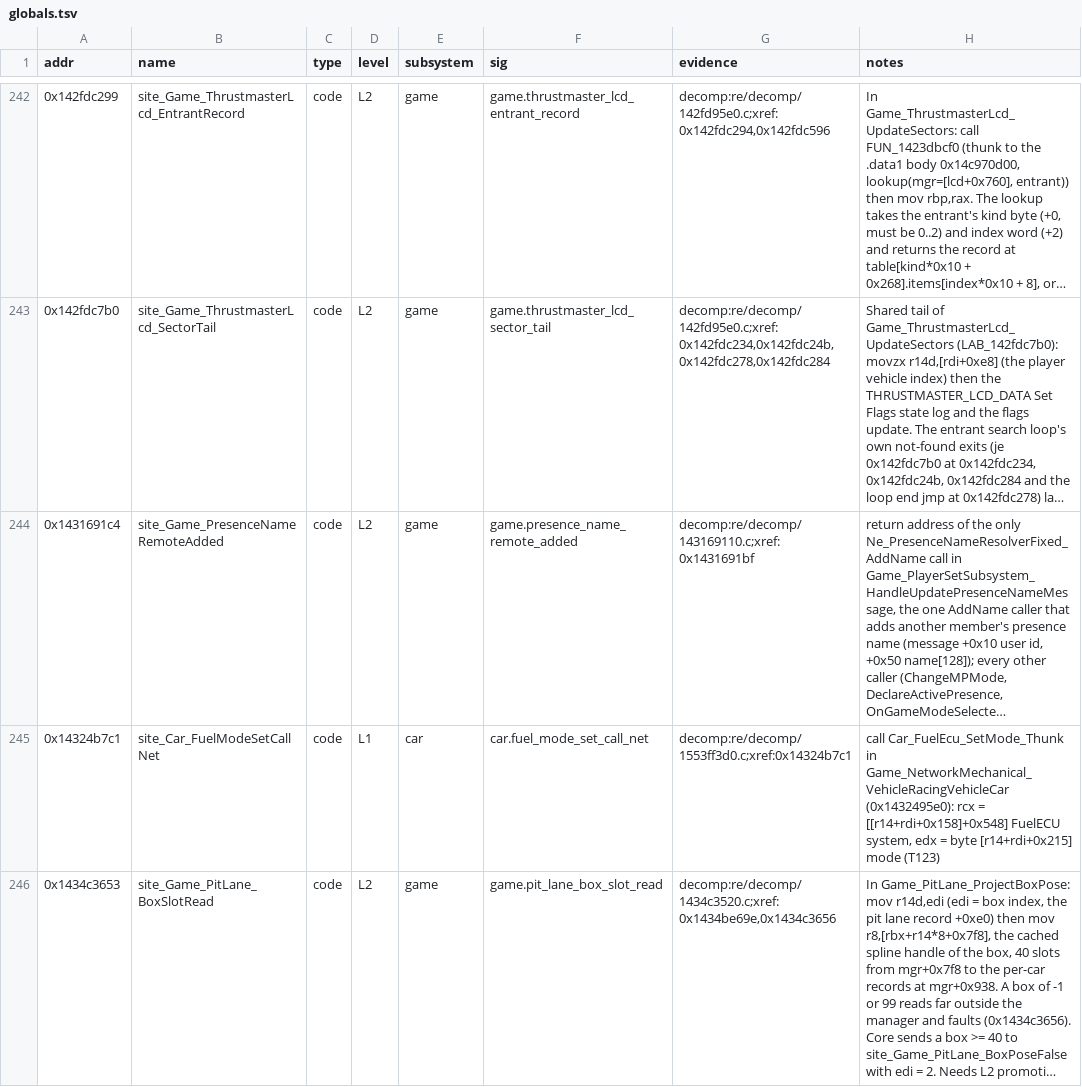
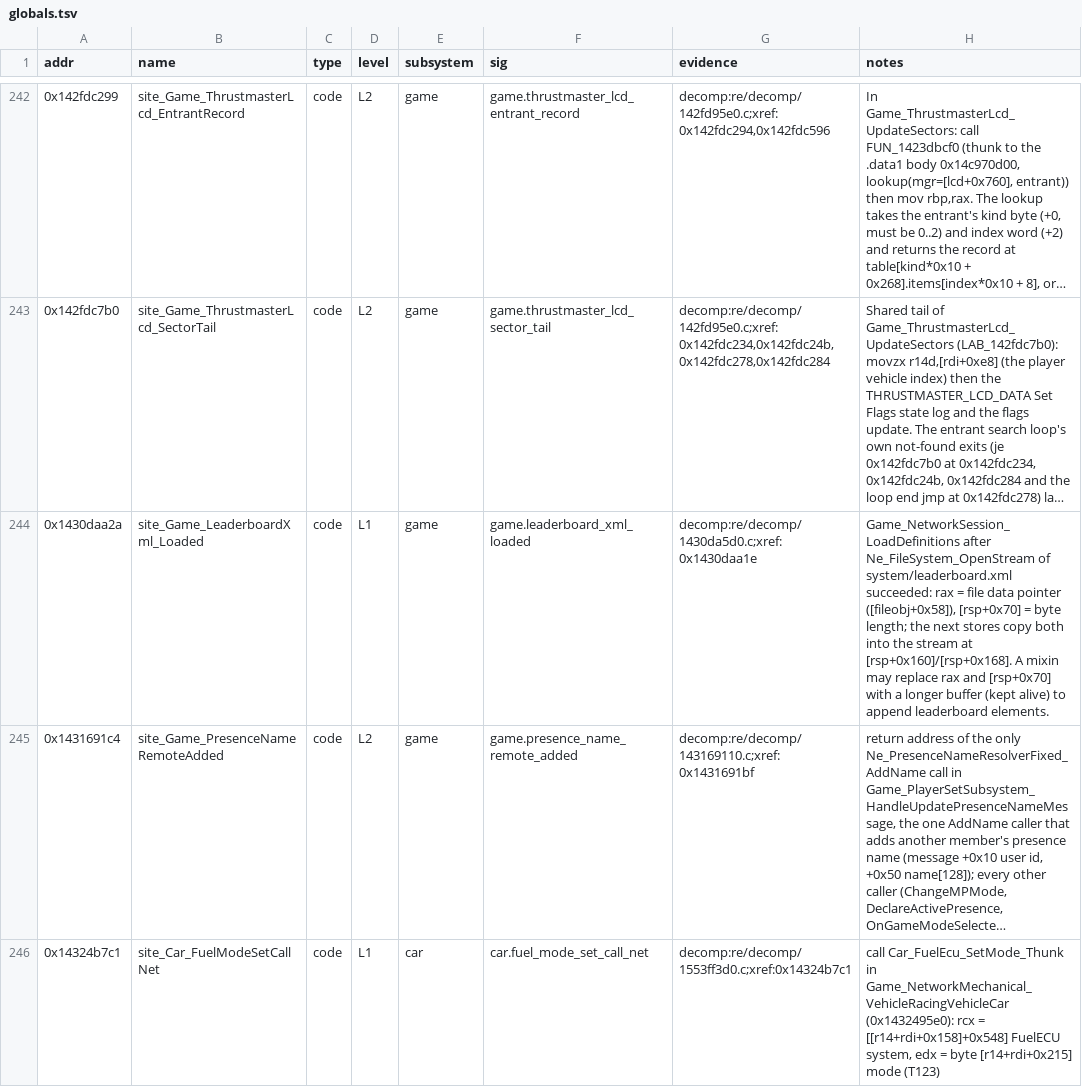
Before and after one commit to Swofty-Developments/SwoftyLauncher, a TSV file: re/db/globals.tsv, drawn as a sheet; only a part is shown, gaps mark what is left out; the shorter side is filled out with more unchanged rows; long unchanged cells end in …; the diff names each change by its address in the sheet, - before the commit and + after, or states it on an @@ line.

Commit message:
docs(re): register the leaderboard definitions buffer site

```diff
--- a/re/db/globals.tsv
+++ b/re/db/globals.tsv
+row 244: 0x1430daa2a | site_Game_LeaderboardXml_Loaded | code | L1 | game | game.leaderboard_xml_loaded | decomp:re/decomp/1430da5d0.c;xref:0x1430daa1e | Game_NetworkSession_LoadDefinitions after Ne_FileSystem_OpenStream of system/leaderboard.xml succeeded: rax = file data pointer ([fileobj+0x58]), [rsp+0x70] = byte length; the next stores copy both into the stream at [rsp+0x160]/[rsp+0x168]. A mixin may replace rax and [rsp+0x70] with a longer buffer (kept alive) to append leaderboard elements.
```
Also changed, not shown: 1 other file.
